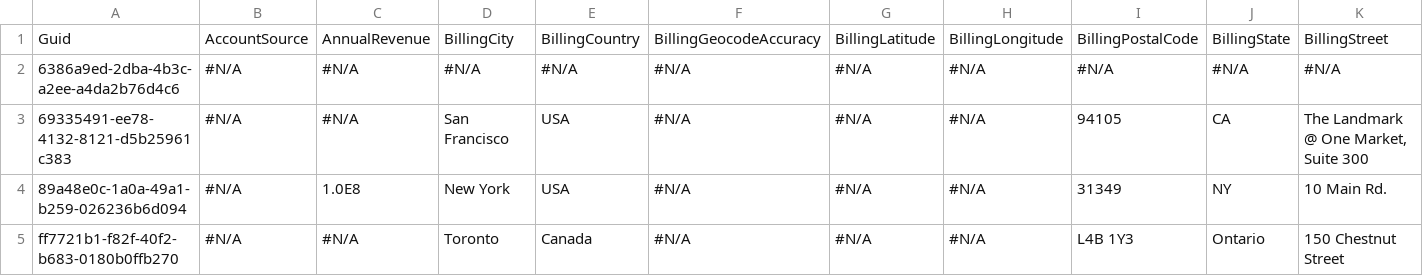
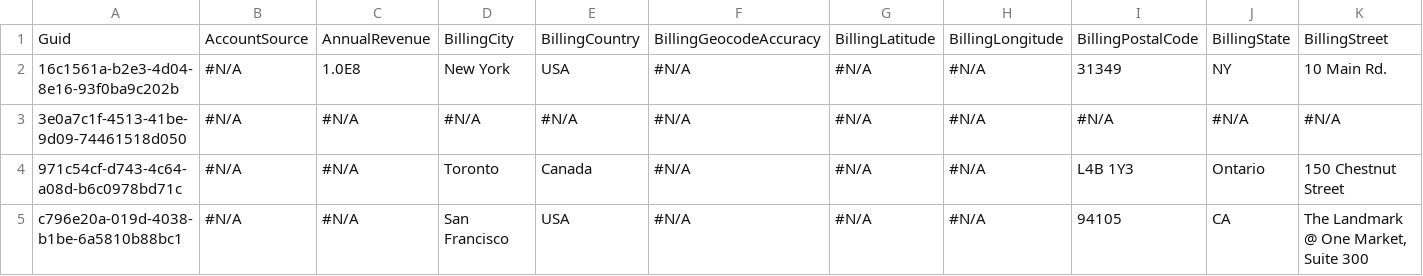
Before and after one commit to BParkinsonProdly/TestLimits11, a CSV file: Account.csv, drawn as a sheet; only a part is shown; removed rows and columns are numbered as before the commit, all else as after; rows hold the shown columns only; the diff names each change by its address in the sheet, - before the commit and + after, or states it on an @@ line.

Commit message:
Saved data from the control instance into the repository master branch

```diff
--- a/Account.csv
+++ b/Account.csv
-row 2: 6386a9ed-2dba-4b3c-a2ee-a4da2b76d4c6 | #N/A | #N/A | #N/A | #N/A | #N/A | #N/A | #N/A | #N/A | #N/A | #N/A
-row 3: 69335491-ee78-4132-8121-d5b25961c383 | #N/A | #N/A | San Francisco | USA | #N/A | #N/A | #N/A | 94105 | CA | The Landmark @ One Market, Suite 300
-A2: 89a48e0c-1a0a-49a1-b259-026236b6d094
+A2: 16c1561a-b2e3-4d04-8e16-93f0ba9c202b
+row 3: 3e0a7c1f-4513-41be-9d09-74461518d050 | #N/A | #N/A | #N/A | #N/A | #N/A | #N/A | #N/A | #N/A | #N/A | #N/A
-A4: ff7721b1-f82f-40f2-b683-0180b0ffb270
+A4: 971c54cf-d743-4c64-a08d-b6c0978bd71c
+row 5: c796e20a-019d-4038-b1be-6a5810b88bc1 | #N/A | #N/A | San Francisco | USA | #N/A | #N/A | #N/A | 94105 | CA | The Landmark @ One Market, Suite 300
```
